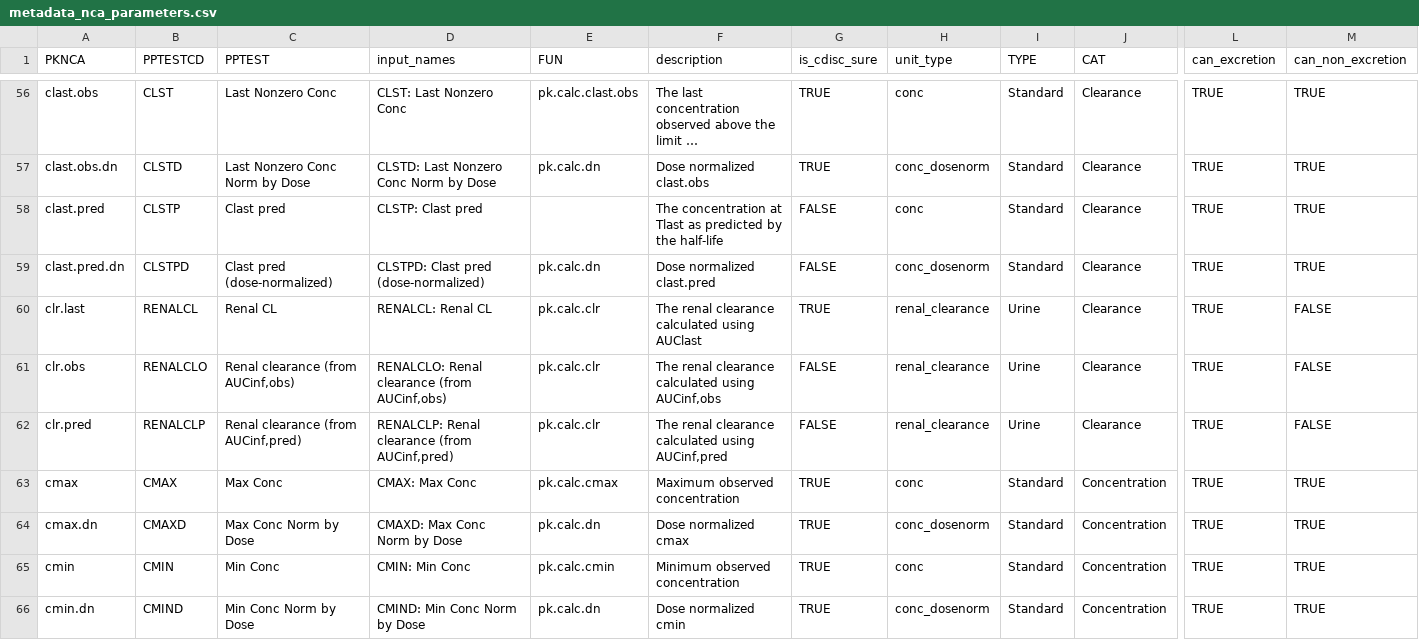
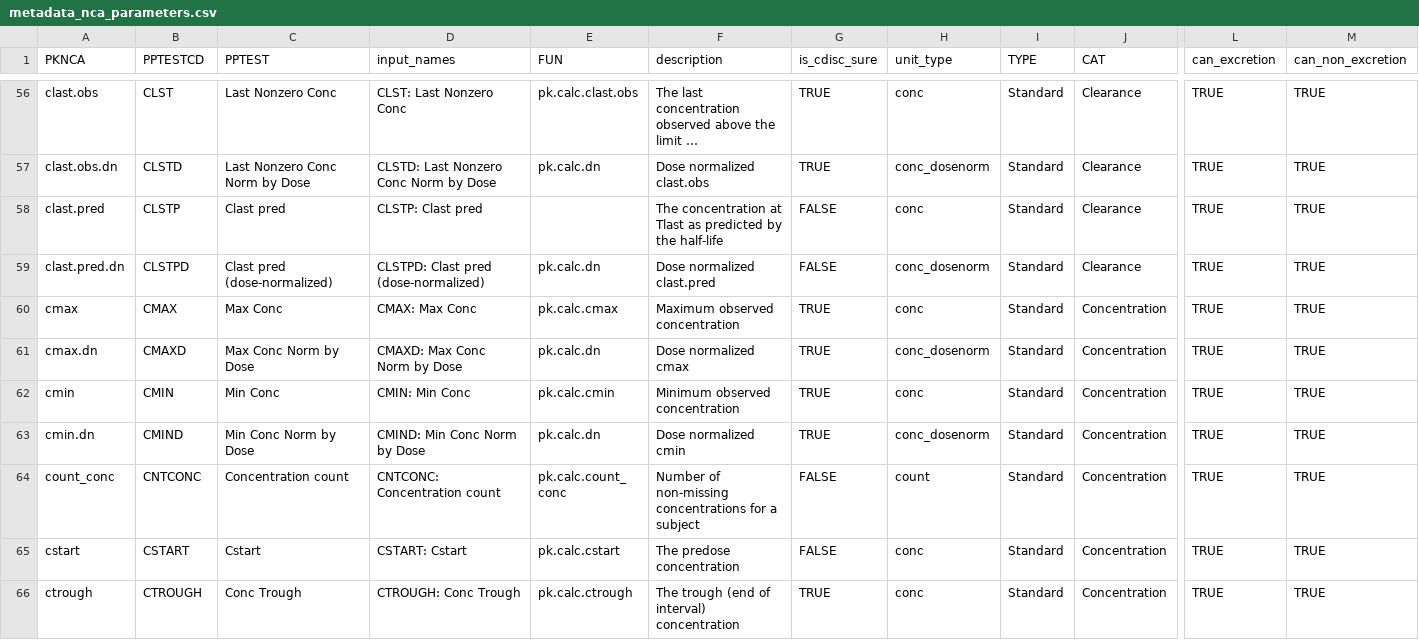
Before and after one commit to pharmaverse/aNCA, a CSV file: data-raw/metadata_nca_parameters.csv, drawn as a sheet; only a part is shown, gaps mark what is left out; the shorter side is filled out with more unchanged rows; long unchanged cells end in …; rows hold the shown columns only; the diff names each change by its address in the sheet, - before the commit and + after, or states it on an @@ line.

Commit message:
data: rm 3 RENALCL parameters from metadata_nca_parameters

```diff
--- a/data-raw/metadata_nca_parameters.csv
+++ b/data-raw/metadata_nca_parameters.csv
-row 60: clr.last | RENALCL | Renal CL | RENALCL: Renal CL | pk.calc.clr | The renal clearance calculated using AUClast | TRUE | renal_clearance | Urine | Clearance | TRUE | FALSE
-row 61: clr.obs | RENALCLO | Renal clearance (from AUCinf,obs) | RENALCLO: Renal clearance (from AUCinf,obs) | pk.calc.clr | The renal clearance calculated using AUCinf,obs | FALSE | renal_clearance | Urine | Clearance | TRUE | FALSE
-row 62: clr.pred | RENALCLP | Renal clearance (from AUCinf,pred) | RENALCLP: Renal clearance (from AUCinf,pred) | pk.calc.clr | The renal clearance calculated using AUCinf,pred | FALSE | renal_clearance | Urine | Clearance | TRUE | FALSE
```
Also changed, not shown: 1 other file.
